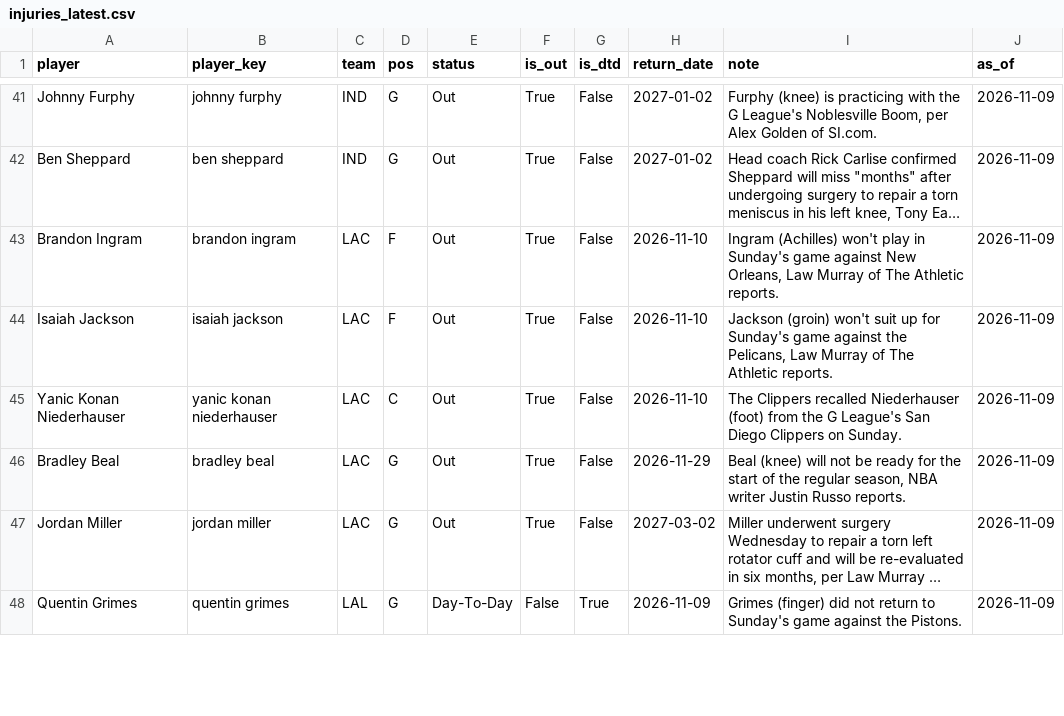
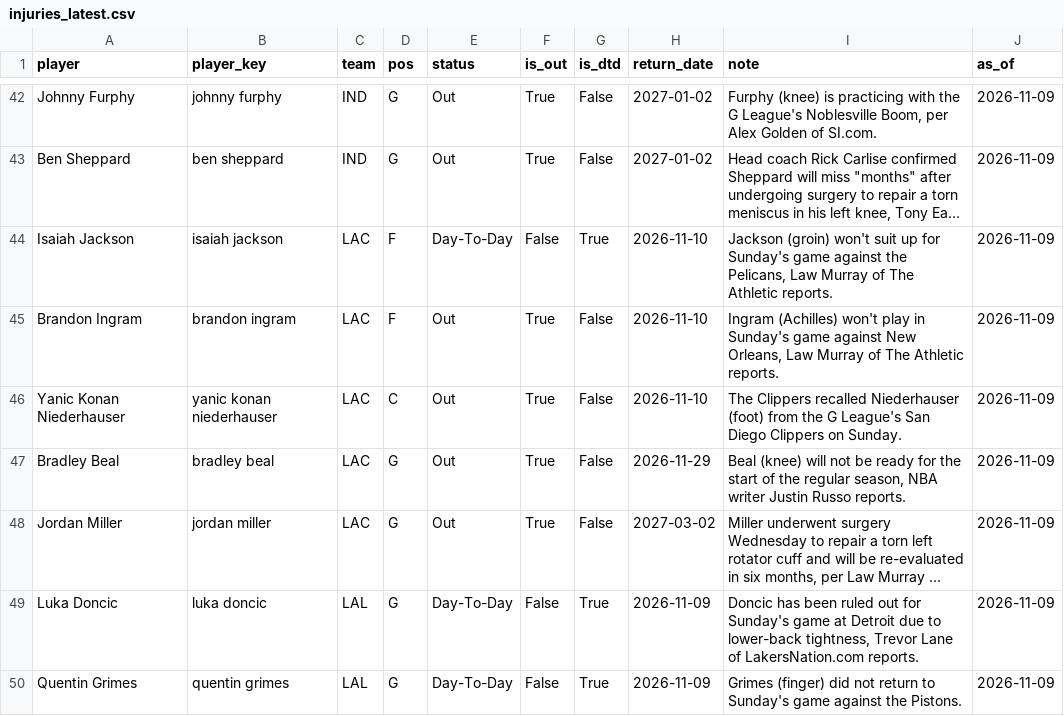
Before and after one commit to KyShiesty919/NBA-Props, a CSV file: data/injuries_latest.csv, drawn as a sheet; only a part is shown, gaps mark what is left out; long unchanged cells end in …; removed rows and columns are numbered as before the commit, all else as after; the diff covers the shown part only; the diff names each change by its address in the sheet, - before the commit and + after, or states it on an @@ line.

```diff
--- a/data/injuries_latest.csv
+++ b/data/injuries_latest.csv
+row 44: Isaiah Jackson | isaiah jackson | LAC | F | Day-To-Day | False | True | 2026-11-10 | Jackson (groin) won't suit up for Sunday's game against the Pelicans, Law Murray of The Athletic reports. | 2026-11-09
-row 44: Isaiah Jackson | isaiah jackson | LAC | F | Out | True | False | 2026-11-10 | Jackson (groin) won't suit up for Sunday's game against the Pelicans, Law Murray of The Athletic reports. | 2026-11-09
+row 49: Luka Doncic | luka doncic | LAL | G | Day-To-Day | False | True | 2026-11-09 | Doncic has been ruled out for Sunday's game at Detroit due to lower-back tightness, Trevor Lane of LakersNation.com reports. | 2026-11-09
```
Also changed, not shown: 4 added rows, 4 removed rows and 16 edited cells elsewhere in this file, data/gamelogs_2026-27.csv, 2 other files.
